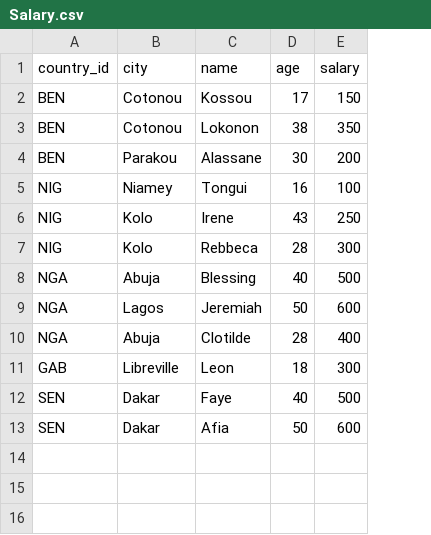
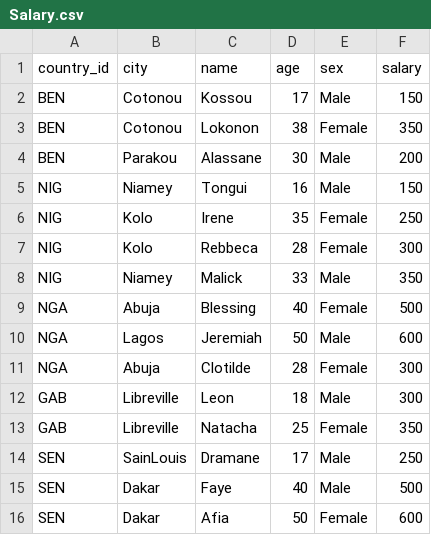
Before and after one commit to sodeidelphonse/Academics, a CSV file: R/DataWrangling/Salary.csv, drawn as a sheet; addresses are those after the commit; the diff names each change by its address in the sheet, - before the commit and + after, or states it on an @@ line.

Commit message:
Insert additional data points

```diff
--- a/R/DataWrangling/Salary.csv
+++ b/R/DataWrangling/Salary.csv
+column E (sex), rows 2-7: Male | Female | Male | Male | Female | Female; rows 9-12: Female | Male | Female | Male; rows 15-16: Male | Female
-F5 (salary): 100
+F5 (salary): 150
-D6 (age): 43
+D6 (age): 35
+row 8: NIG | Niamey | Malick | 33 | Male | 350
-F11 (salary): 400
+F11 (salary): 300
+row 13: GAB | Libreville | Natacha | 25 | Female | 350
+row 14: SEN | SainLouis | Dramane | 17 | Male | 250
```
